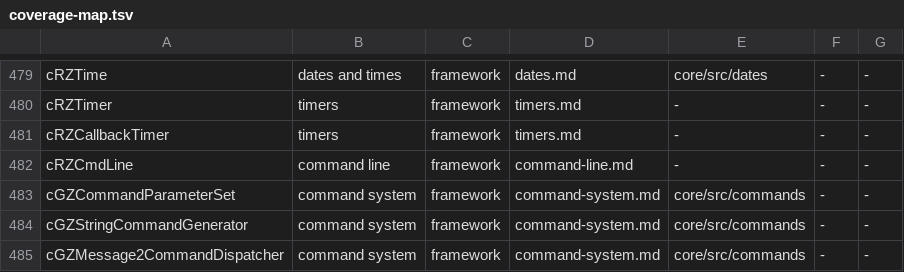
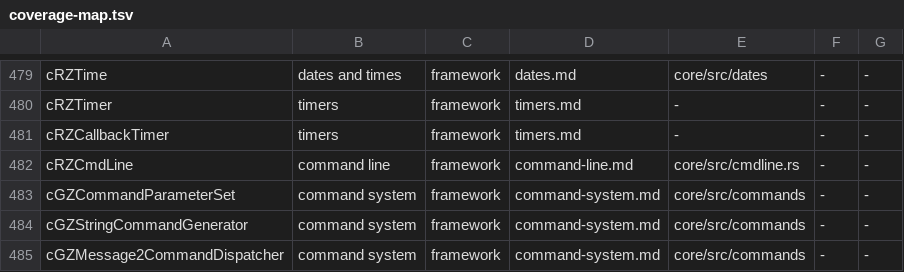
Before and after one commit to LucaSammartino/OpenSC4, a TSV file: tools/coverage-map.tsv, drawn as a sheet; only a part is shown, gaps mark what is left out.

Commit message:
train45: update coverage inputs for landed owners

```diff
--- a/tools/coverage-map.tsv
+++ b/tools/coverage-map.tsv
@@ -481,3 +481,3 @@ cRZTimer	timers	framework	timers.md	-	-	-
 cRZCallbackTimer	timers	framework	timers.md	-	-	-
-cRZCmdLine	command line	framework	command-line.md	-	-	-
+cRZCmdLine	command line	framework	command-line.md	core/src/cmdline.rs	-	-
 cGZCommandParameterSet	command system	framework	command-system.md	core/src/commands	-	-
```
